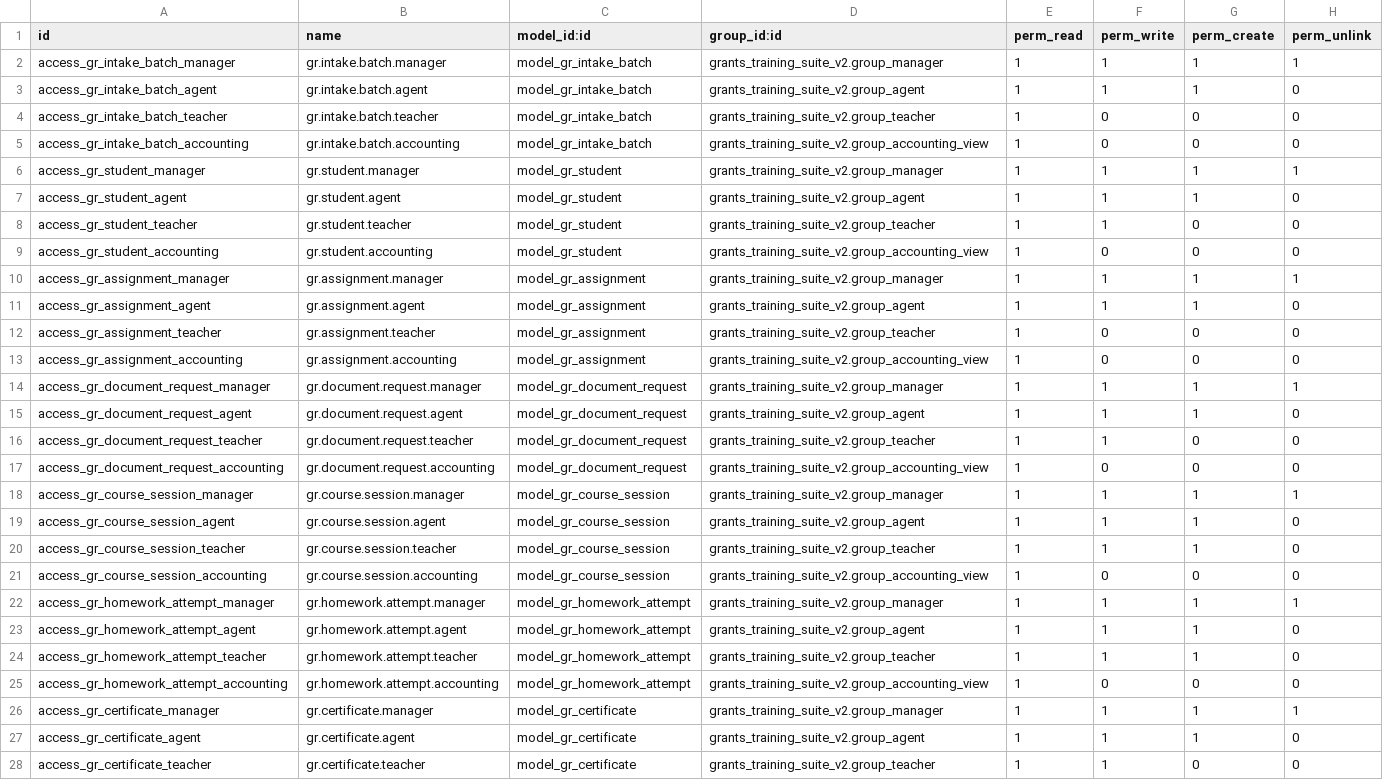
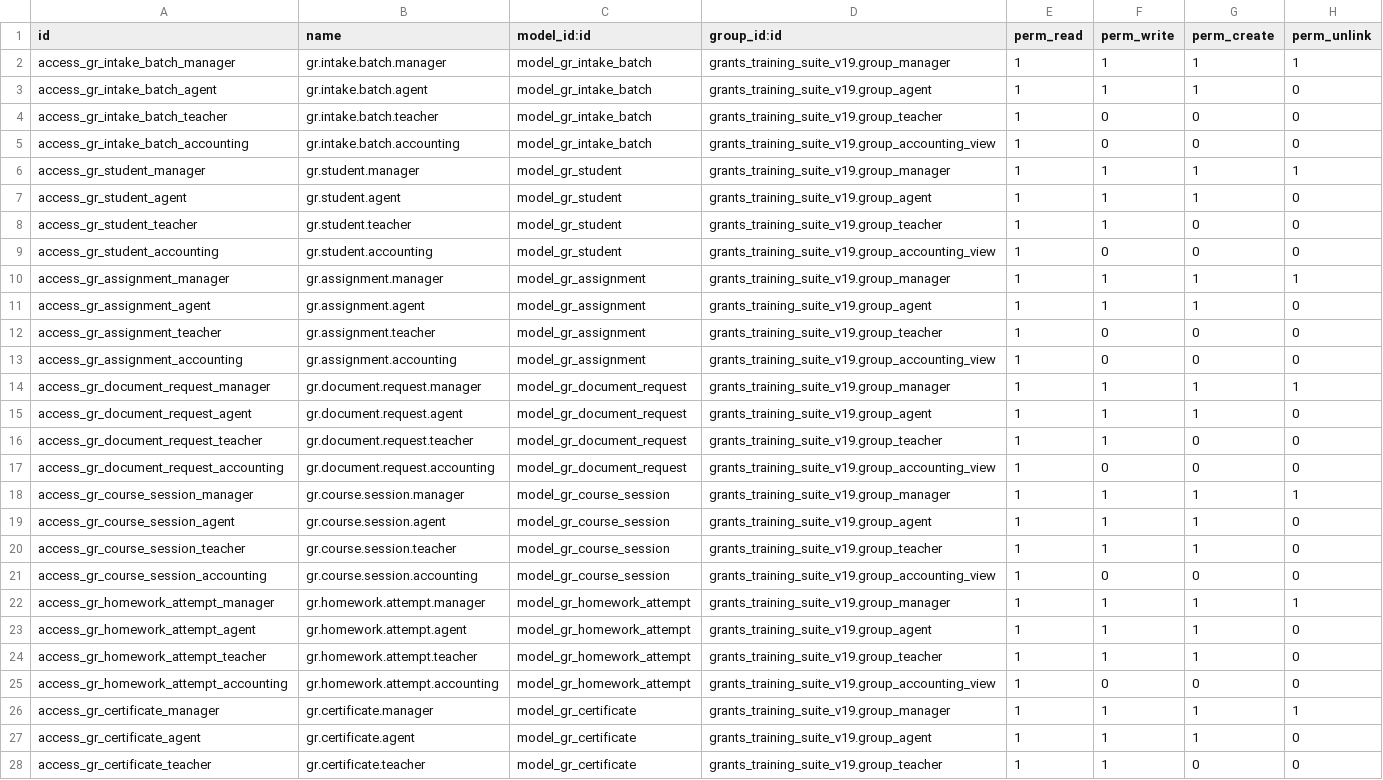
Before and after one commit to sabryyoussef/grant_t_v2_separete, a CSV file: grants_training_suite_v19/security/ir.model.access.csv, drawn as a sheet; only a part is shown; the diff covers the shown part only; the diff names each change by its address in the sheet, - before the commit and + after, or states it on an @@ line.

Commit message:
Fix: Update module references from v2 to v19 in access rights

```diff
--- a/grants_training_suite_v19/security/ir.model.access.csv
+++ b/grants_training_suite_v19/security/ir.model.access.csv
-D2 (group_id:id): grants_training_suite_v2.group_manager
+D2 (group_id:id): grants_training_suite_v19.group_manager
-D3 (group_id:id): grants_training_suite_v2.group_agent
+D3 (group_id:id): grants_training_suite_v19.group_agent
-D4 (group_id:id): grants_training_suite_v2.group_teacher
+D4 (group_id:id): grants_training_suite_v19.group_teacher
-D5 (group_id:id): grants_training_suite_v2.group_accounting_view
+D5 (group_id:id): grants_training_suite_v19.group_accounting_view
-D6 (group_id:id): grants_training_suite_v2.group_manager
+D6 (group_id:id): grants_training_suite_v19.group_manager
-D7 (group_id:id): grants_training_suite_v2.group_agent
+D7 (group_id:id): grants_training_suite_v19.group_agent
-D8 (group_id:id): grants_training_suite_v2.group_teacher
+D8 (group_id:id): grants_training_suite_v19.group_teacher
-D9 (group_id:id): grants_training_suite_v2.group_accounting_view
+D9 (group_id:id): grants_training_suite_v19.group_accounting_view
-D10 (group_id:id): grants_training_suite_v2.group_manager
+D10 (group_id:id): grants_training_suite_v19.group_manager
-D11 (group_id:id): grants_training_suite_v2.group_agent
+D11 (group_id:id): grants_training_suite_v19.group_agent
-D12 (group_id:id): grants_training_suite_v2.group_teacher
+D12 (group_id:id): grants_training_suite_v19.group_teacher
-D13 (group_id:id): grants_training_suite_v2.group_accounting_view
+D13 (group_id:id): grants_training_suite_v19.group_accounting_view
-D14 (group_id:id): grants_training_suite_v2.group_manager
+D14 (group_id:id): grants_training_suite_v19.group_manager
-D15 (group_id:id): grants_training_suite_v2.group_agent
+D15 (group_id:id): grants_training_suite_v19.group_agent
-D16 (group_id:id): grants_training_suite_v2.group_teacher
+D16 (group_id:id): grants_training_suite_v19.group_teacher
-D17 (group_id:id): grants_training_suite_v2.group_accounting_view
+D17 (group_id:id): grants_training_suite_v19.group_accounting_view
-D18 (group_id:id): grants_training_suite_v2.group_manager
+D18 (group_id:id): grants_training_suite_v19.group_manager
-D19 (group_id:id): grants_training_suite_v2.group_agent
+D19 (group_id:id): grants_training_suite_v19.group_agent
-D20 (group_id:id): grants_training_suite_v2.group_teacher
+D20 (group_id:id): grants_training_suite_v19.group_teacher
-D21 (group_id:id): grants_training_suite_v2.group_accounting_view
+D21 (group_id:id): grants_training_suite_v19.group_accounting_view
-D22 (group_id:id): grants_training_suite_v2.group_manager
+D22 (group_id:id): grants_training_suite_v19.group_manager
-D23 (group_id:id): grants_training_suite_v2.group_agent
+D23 (group_id:id): grants_training_suite_v19.group_agent
-D24 (group_id:id): grants_training_suite_v2.group_teacher
+D24 (group_id:id): grants_training_suite_v19.group_teacher
-D25 (group_id:id): grants_training_suite_v2.group_accounting_view
+D25 (group_id:id): grants_training_suite_v19.group_accounting_view
-D26 (group_id:id): grants_training_suite_v2.group_manager
+D26 (group_id:id): grants_training_suite_v19.group_manager
-D27 (group_id:id): grants_training_suite_v2.group_agent
+D27 (group_id:id): grants_training_suite_v19.group_agent
-D28 (group_id:id): grants_training_suite_v2.group_teacher
+D28 (group_id:id): grants_training_suite_v19.group_teacher
```
Also changed, not shown: 47 edited cells elsewhere in this file.
